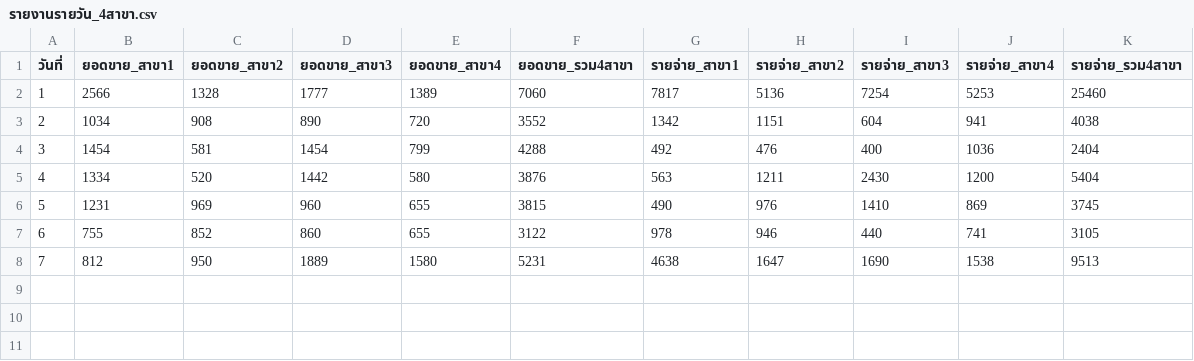
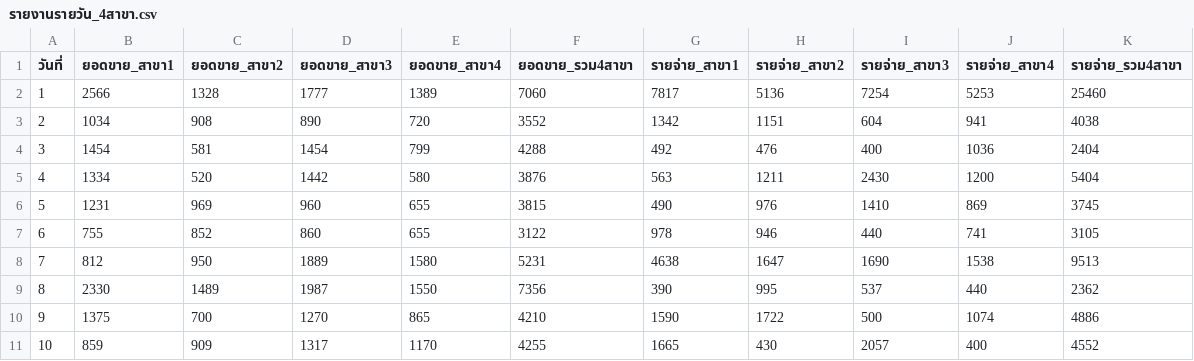
Before and after one commit to dewsun8-18/dew, a CSV file: รายงานรายวัน_4สาขา.csv, drawn as a sheet.

Commit message:
update: daily financial records Day 8 - Day 10 (8-10 Nov 2569) across all 4 branches

```diff
--- a/รายงานรายวัน_4สาขา.csv
+++ b/รายงานรายวัน_4สาขา.csv
@@ -8 +8,4 @@
 7,812,950,1889,1580,5231,4638,1647,1690,1538,9513
+8,2330,1489,1987,1550,7356,390,995,537,440,2362
+9,1375,700,1270,865,4210,1590,1722,500,1074,4886
+10,859,909,1317,1170,4255,1665,430,2057,400,4552
```
